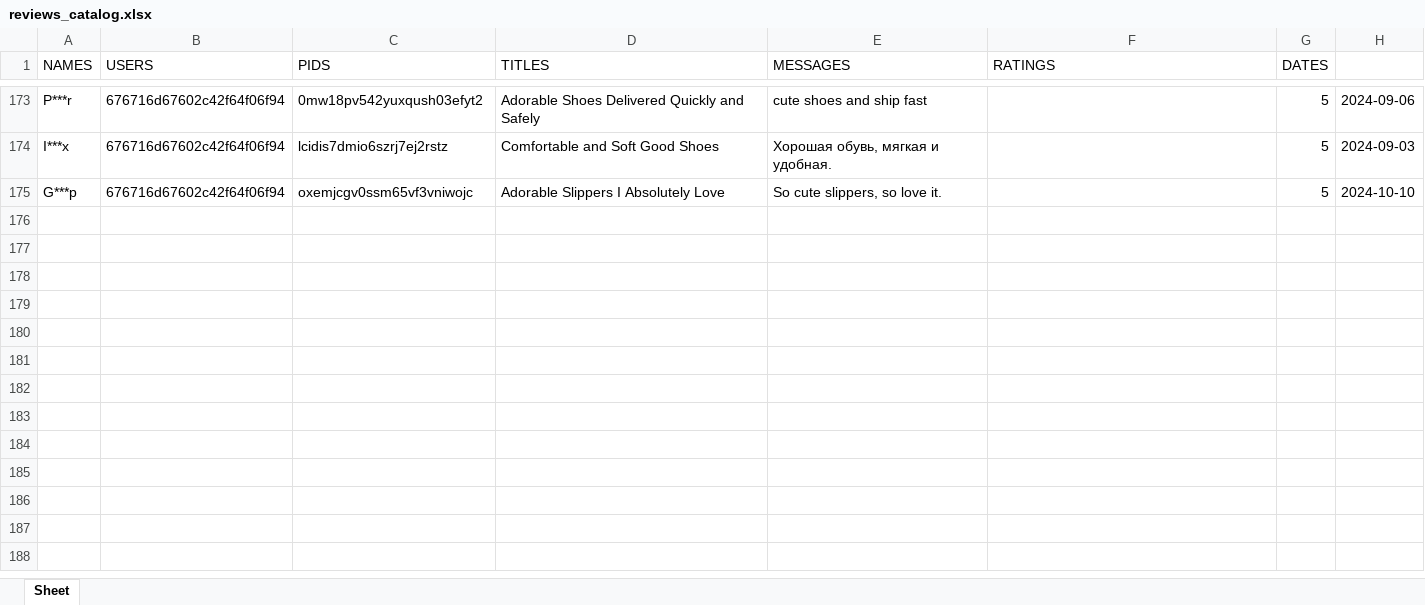
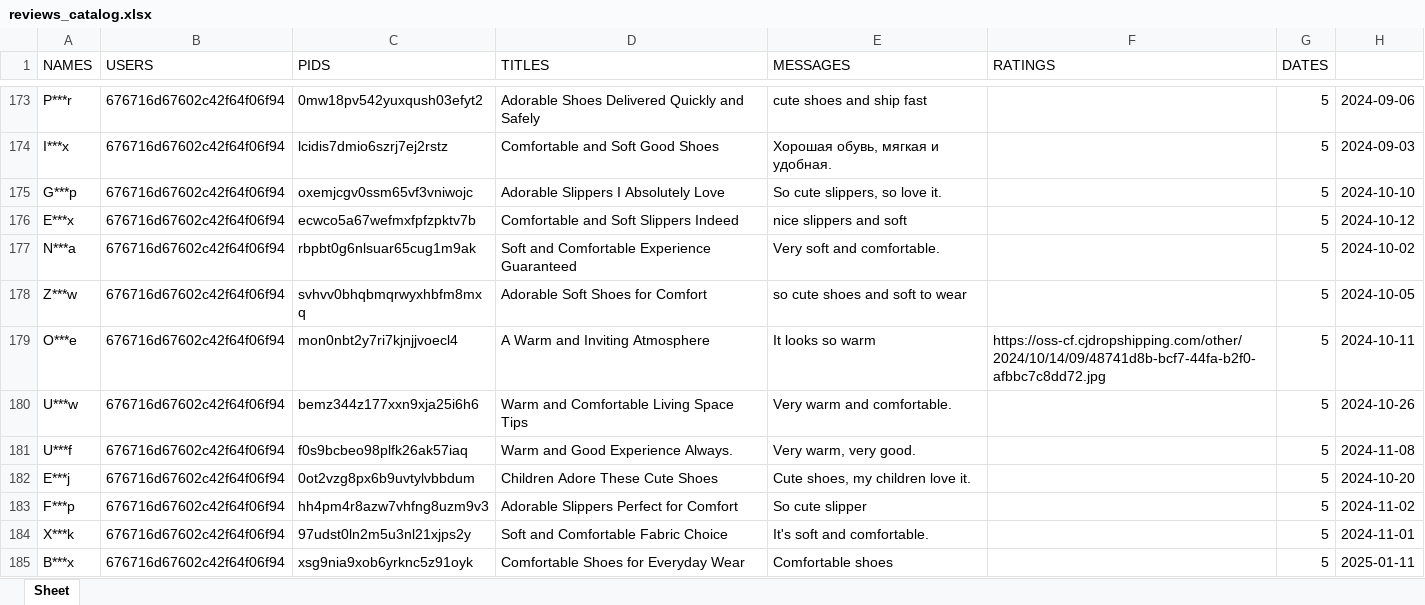
Before and after one commit to Dev-solomon/Liziestyle_v2, an Excel workbook: automated_scripts/reviews_catalog.xlsx, sheet Sheet, drawn as a sheet; only a part is shown, gaps mark what is left out; values as stored, in another font and other column widths than the file's, no borders; the diff covers the shown part only; the diff names each change by its address in the sheet, - before the commit and + after, or states it on an @@ line.

```diff
--- a/automated_scripts/reviews_catalog.xlsx (sheet Sheet)
+++ b/automated_scripts/reviews_catalog.xlsx (sheet Sheet)
+row 176: E***x | 676716d67602c42f64f06f94 | ecwco5a67wefmxfpfzpktv7b | Comfortable and Soft Slippers Indeed | nice slippers and soft |  | 5 | 2024-10-12
+row 177: N***a | 676716d67602c42f64f06f94 | rbpbt0g6nlsuar65cug1m9ak | Soft and Comfortable Experience Guaranteed | Very soft and comfortable. |  | 5 | 2024-10-02
+row 178: Z***w | 676716d67602c42f64f06f94 | svhvv0bhqbmqrwyxhbfm8mxq | Adorable Soft Shoes for Comfort | so cute shoes and soft to wear |  | 5 | 2024-10-05
+row 179: O***e | 676716d67602c42f64f06f94 | mon0nbt2y7ri7kjnjjvoecl4 | A Warm and Inviting Atmosphere | It looks so warm | https://oss-cf.cjdropshipping.com/other/2024/10/14/09/48741d8b-bcf7-44fa-b2f0-afbbc7c8dd72.jpg | 5 | 2024-10-11
+row 180: U***w | 676716d67602c42f64f06f94 | bemz344z177xxn9xja25i6h6 | Warm and Comfortable Living Space Tips | Very warm and comfortable. |  | 5 | 2024-10-26
+row 181: U***f | 676716d67602c42f64f06f94 | f0s9bcbeo98plfk26ak57iaq | Warm and Good Experience Always. | Very warm, very good. |  | 5 | 2024-11-08
+row 182: E***j | 676716d67602c42f64f06f94 | 0ot2vzg8px6b9uvtylvbbdum | Children Adore These Cute Shoes | Cute shoes, my children love it. |  | 5 | 2024-10-20
+row 183: F***p | 676716d67602c42f64f06f94 | hh4pm4r8azw7vhfng8uzm9v3 | Adorable Slippers Perfect for Comfort | So cute slipper |  | 5 | 2024-11-02
+row 184: X***k | 676716d67602c42f64f06f94 | 97udst0ln2m5u3nl21xjps2y | Soft and Comfortable Fabric Choice | It's soft and comfortable. |  | 5 | 2024-11-01
+row 185: B***x | 676716d67602c42f64f06f94 | xsg9nia9xob6yrknc5z91oyk | Comfortable Shoes for Everyday Wear | Comfortable shoes |  | 5 | 2025-01-11
```
Also changed, not shown: 47 added rows elsewhere in this sheet, 2 other files.
